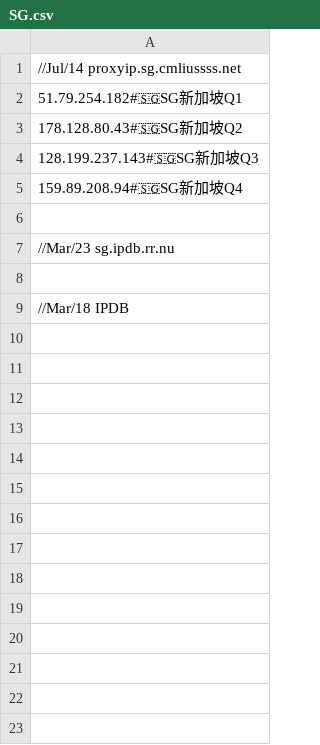
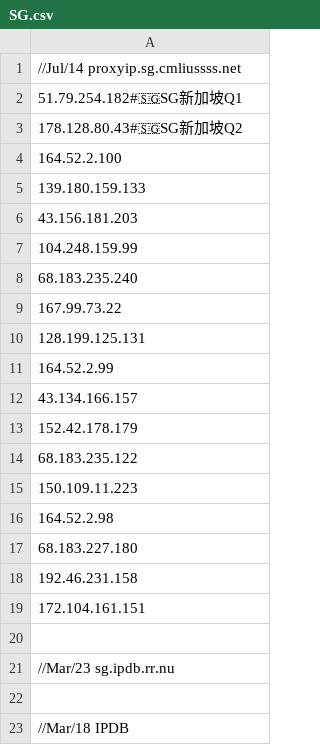
Before and after one commit to aofan88/BTY2024, a CSV file: CF/SG.csv, drawn as a sheet.

Commit message:
Update SG.csv

```diff
--- a/CF/SG.csv
+++ b/CF/SG.csv
@@ -3,4 +3,18 @@
 178.128.80.43#🇸🇬SG新加坡Q2
-128.199.237.143#🇸🇬SG新加坡Q3
-159.89.208.94#🇸🇬SG新加坡Q4
+164.52.2.100
+139.180.159.133
+43.156.181.203
+104.248.159.99
+68.183.235.240
+167.99.73.22
+128.199.125.131
+164.52.2.99
+43.134.166.157
+152.42.178.179
+68.183.235.122
+150.109.11.223
+164.52.2.98
+68.183.227.180
+192.46.231.158
+172.104.161.151
 
```
